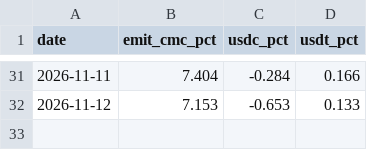
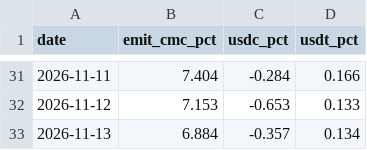
Before and after one commit to capitalflowai-app/capitalflowai-app.github.io, a CSV file: kontrola/stable-emitenci.csv, drawn as a sheet; only a part is shown, gaps mark what is left out.

```diff
--- a/kontrola/stable-emitenci.csv
+++ b/kontrola/stable-emitenci.csv
@@ -32 +32,2 @@ date,emit_cmc_pct,usdc_pct,usdt_pct
 2026-11-12,7.153,-0.653,0.133
+2026-11-13,6.884,-0.357,0.134
```
Also changed, not shown: kontrola/ark-arkb.csv, kontrola/etf-emitent.csv, 4 other files.
